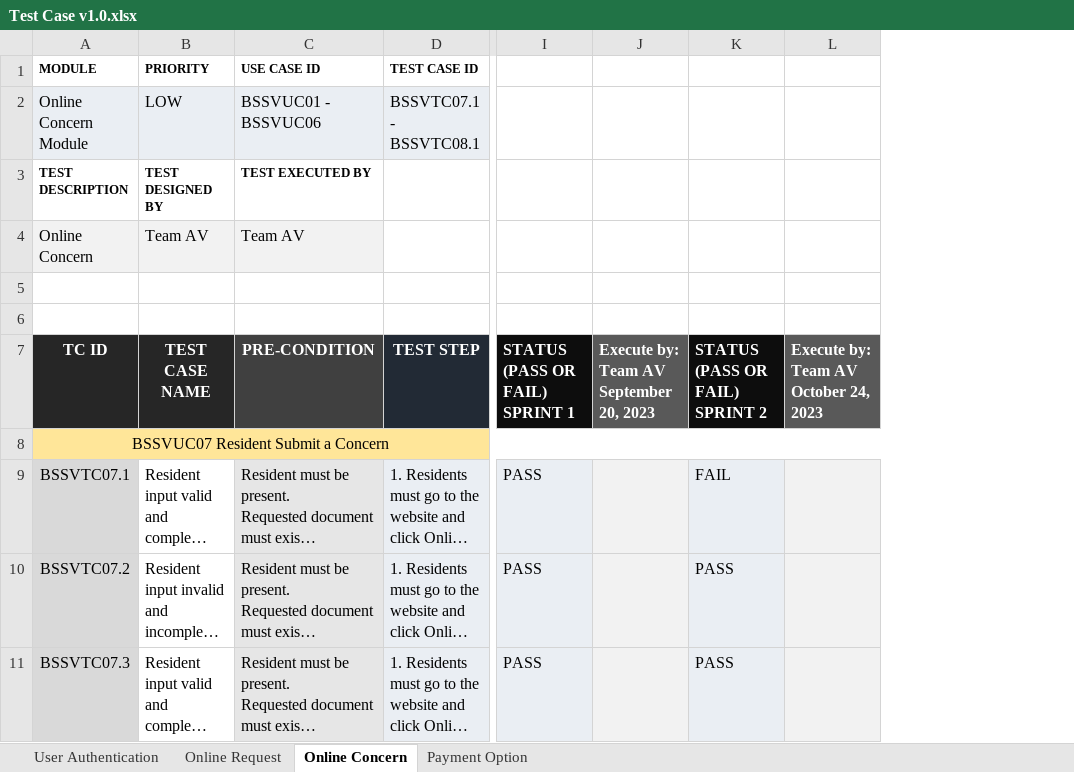
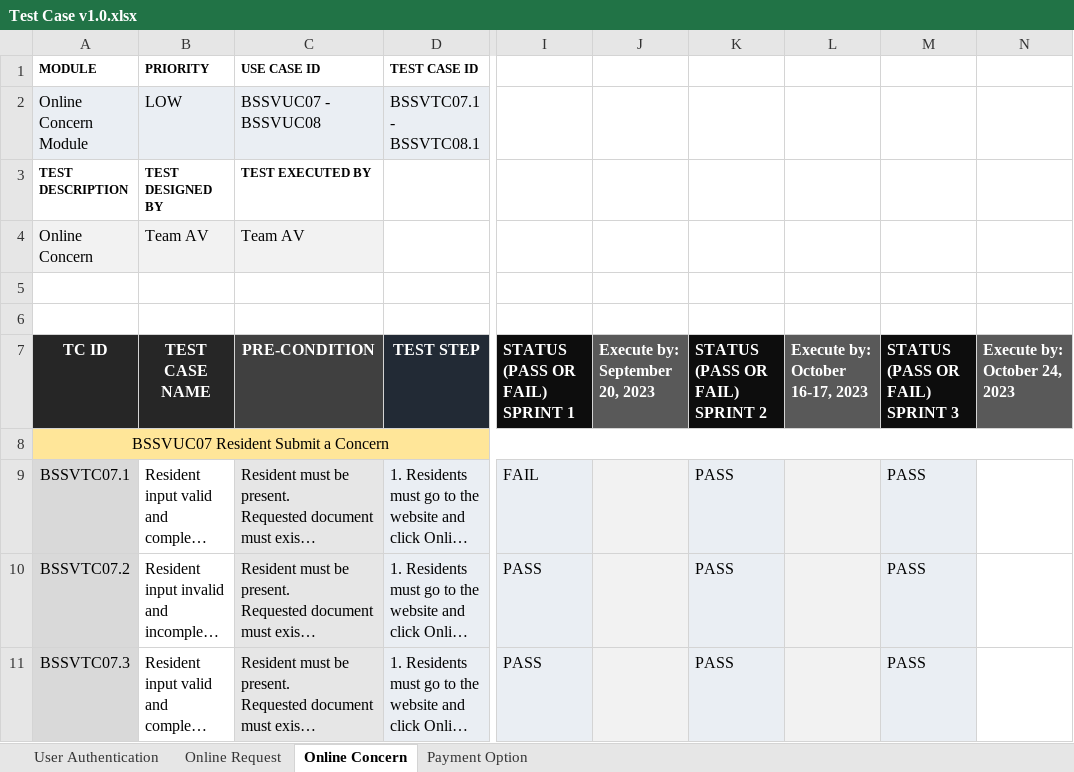
Before and after one commit to APC-SoCIT/APC_2023_2024_T1_G04_Team_AV, an Excel workbook: INITIAL DOCS (.docx)/Test Case v1.0.xlsx, sheet Online Concern, drawn as a sheet; only a part is shown, gaps mark what is left out; long unchanged cells end in …; values as stored, in another font and other column widths than the file's, no borders; conditional formats not drawn; removed rows and columns are numbered as before the commit, all else as after; the diff names each change by its address in the sheet, - before the commit and + after, or states it on an @@ line.

Commit message:
updated Test Case v1.0.xlsx updated Use Case v1.0.docx

```diff
--- a/INITIAL DOCS (.docx)/Test Case v1.0.xlsx (sheet Online Concern)
+++ b/INITIAL DOCS (.docx)/Test Case v1.0.xlsx (sheet Online Concern)
-column J, row 7: Execute by: Team AV September 20, 2023
+column J, row 7: Execute by: September 20, 2023
-column L, row 7: Execute by: Team AV October 24, 2023
+column L, row 7: Execute by: October 16-17, 2023
+column M, rows 7-11: STATUS (PASS OR FAIL) SPRINT 3 |  | PASS | PASS | PASS
+column N, row 7: Execute by: October 24, 2023
-C2 (USE CASE ID): BSSVUC01 - BSSVUC06
+C2 (USE CASE ID): BSSVUC07 - BSSVUC08
-I9: PASS
+I9: FAIL
-K9: FAIL
+K9: PASS
```
Also changed, not shown: sheet Payment Option, sheet Online Request, sheet User Authentication, 1 other file.
